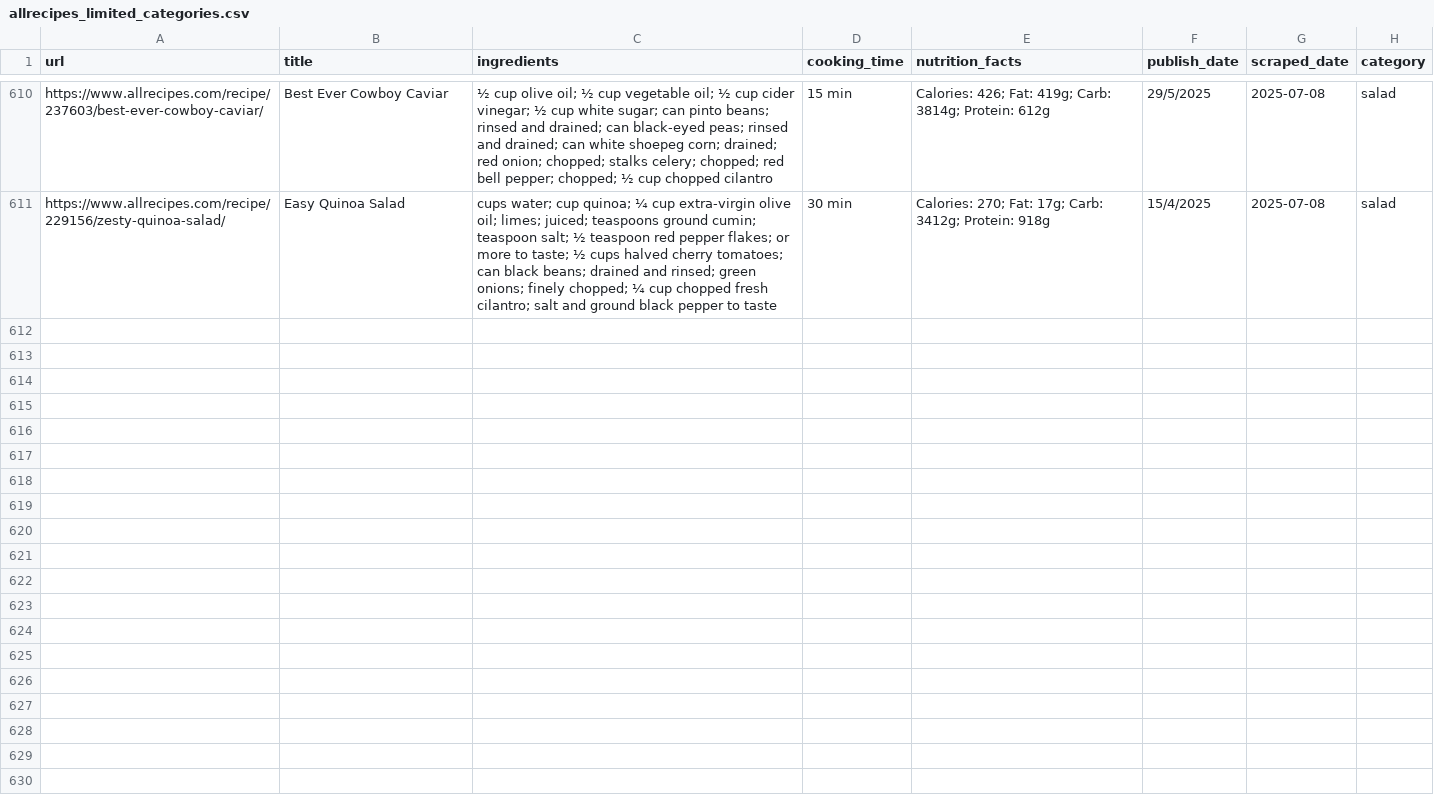
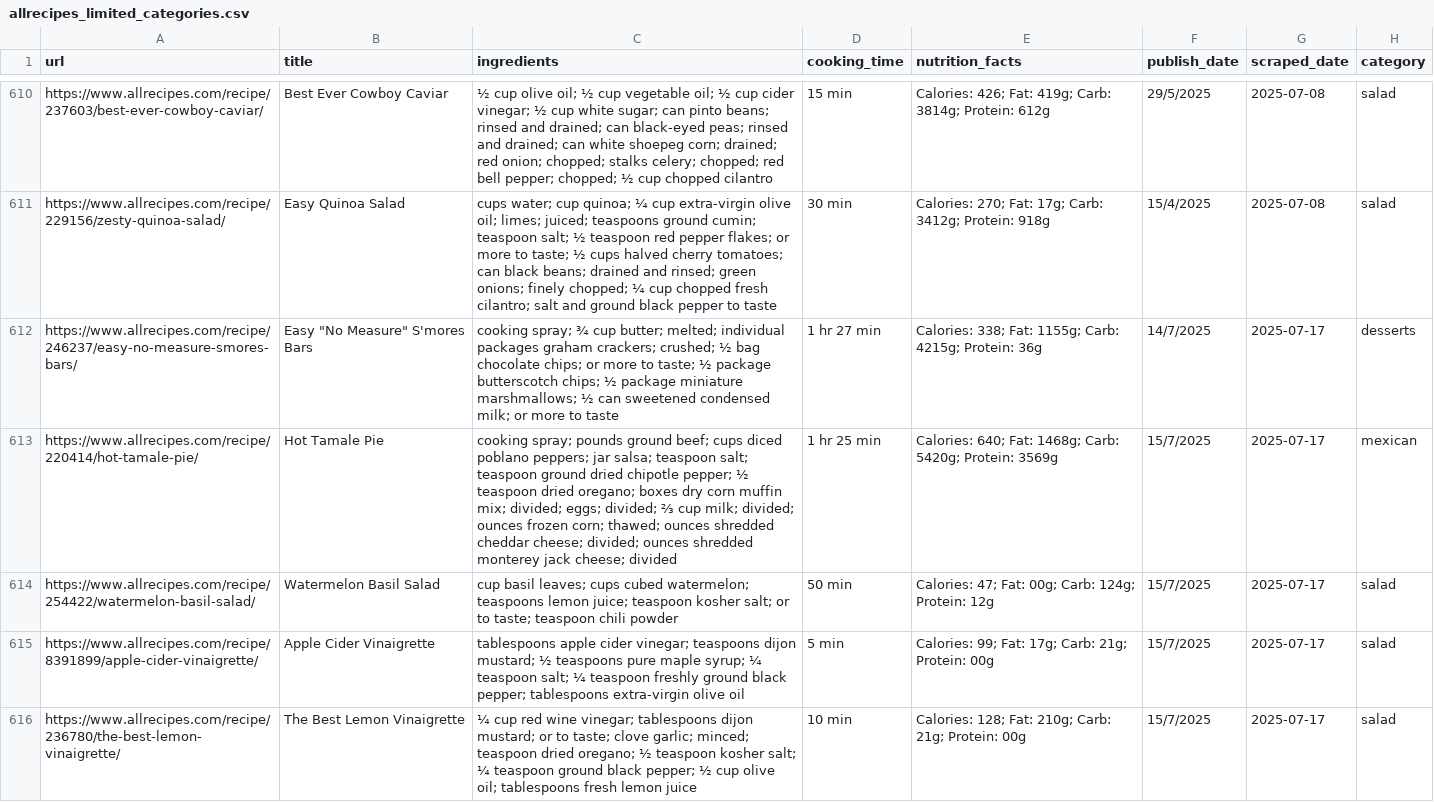
Before and after one commit to Dania909/DS_WebScraping, a CSV file: allrecipes_limited_categories.csv, drawn as a sheet; only a part is shown, gaps mark what is left out.

```diff
--- a/allrecipes_limited_categories.csv
+++ b/allrecipes_limited_categories.csv
@@ -611 +611,6 @@ https://www.allrecipes.com/recipe/237603/best-ever-cowboy-caviar/,Best Ever Cowb
 https://www.allrecipes.com/recipe/229156/zesty-quinoa-salad/,Easy Quinoa Salad,cups water; cup quinoa; ¼ cup extra-virgin olive oil; limes; juiced; teaspoons ground cumin; teaspoon salt; ½ teaspoon red pepper flakes; or more to taste; ½ cups halved cherry tomatoes; can black beans; drained and rinsed; green onions; finely chopped; ¼ cup chopped fresh cilantro; salt and ground black pepper to taste,30 min,Calories: 270; Fat: 17g; Carb: 3412g; Protein: 918g,15/4/2025,2025-07-08,salad
+https://www.allrecipes.com/recipe/246237/easy-no-measure-smores-bars/,"Easy ""No Measure"" S'mores Bars",cooking spray; ¾ cup butter; melted; individual packages graham crackers; crushed; ½  bag chocolate chips; or more to taste; ½  package butterscotch chips; ½  package miniature marshmallows; ½  can sweetened condensed milk; or more to taste,1 hr 27 min,Calories: 338; Fat: 1155g; Carb: 4215g; Protein: 36g,14/7/2025,2025-07-17,desserts
+https://www.allrecipes.com/recipe/220414/hot-tamale-pie/,Hot Tamale Pie,cooking spray; pounds ground beef; cups diced poblano peppers; jar salsa; teaspoon salt; teaspoon ground dried chipotle pepper; ½ teaspoon dried oregano; boxes dry corn muffin mix; divided; eggs; divided; ⅔ cup milk; divided; ounces frozen corn; thawed; ounces shredded cheddar cheese; divided; ounces shredded monterey jack cheese; divided,1 hr 25 min,Calories: 640; Fat: 1468g; Carb: 5420g; Protein: 3569g,15/7/2025,2025-07-17,mexican
+https://www.allrecipes.com/recipe/254422/watermelon-basil-salad/,Watermelon Basil Salad,cup basil leaves; cups cubed watermelon; teaspoons lemon juice; teaspoon kosher salt; or to taste; teaspoon chili powder,50 min,Calories: 47; Fat: 00g; Carb: 124g; Protein: 12g,15/7/2025,2025-07-17,salad
+https://www.allrecipes.com/recipe/8391899/apple-cider-vinaigrette/,Apple Cider Vinaigrette,tablespoons apple cider vinegar; teaspoons dijon mustard; ½ teaspoons pure maple syrup; ¼ teaspoon salt; ¼ teaspoon freshly ground black pepper; tablespoons extra-virgin olive oil,5 min,Calories: 99; Fat: 17g; Carb: 21g; Protein: 00g,15/7/2025,2025-07-17,salad
+https://www.allrecipes.com/recipe/236780/the-best-lemon-vinaigrette/,The Best Lemon Vinaigrette,¼ cup red wine vinegar; tablespoons dijon mustard; or to taste; clove garlic; minced; teaspoon dried oregano; ½ teaspoon kosher salt; ¼ teaspoon ground black pepper; ½ cup olive oil; tablespoons fresh lemon juice,10 min,Calories: 128; Fat: 210g; Carb: 21g; Protein: 00g,15/7/2025,2025-07-17,salad
```
Also changed, not shown: combined_cleaned.csv, recipetineats_limited_categories.csv.
